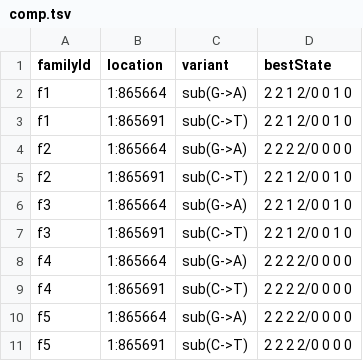
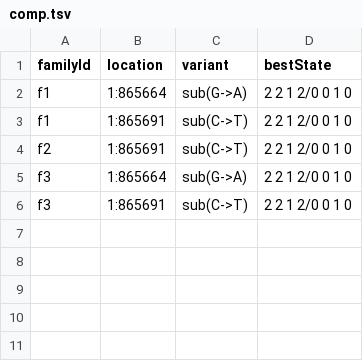
Before and after one commit to iossifovlab/gpf, a TSV file: web_e2e/gpf_e2e_instance/input_data/genotypes/comp/comp.tsv, drawn as a sheet.

```diff
--- a/web_e2e/gpf_e2e_instance/input_data/genotypes/comp/comp.tsv
+++ b/web_e2e/gpf_e2e_instance/input_data/genotypes/comp/comp.tsv
@@ -3,3 +3,2 @@ f1	1:865664	sub(G->A)	2 2 1 2/0 0 1 0
 f1	1:865691	sub(C->T)	2 2 1 2/0 0 1 0
-f2	1:865664	sub(G->A)	2 2 2 2/0 0 0 0
 f2	1:865691	sub(C->T)	2 2 1 2/0 0 1 0
@@ -7,5 +6 @@ f3	1:865664	sub(G->A)	2 2 1 2/0 0 1 0
 f3	1:865691	sub(C->T)	2 2 1 2/0 0 1 0
-f4	1:865664	sub(G->A)	2 2 2 2/0 0 0 0
-f4	1:865691	sub(C->T)	2 2 2 2/0 0 0 0
-f5	1:865664	sub(G->A)	2 2 2 2/0 0 0 0
-f5	1:865691	sub(C->T)	2 2 2 2/0 0 0 0
```
Also changed, not shown: 4 other files.
